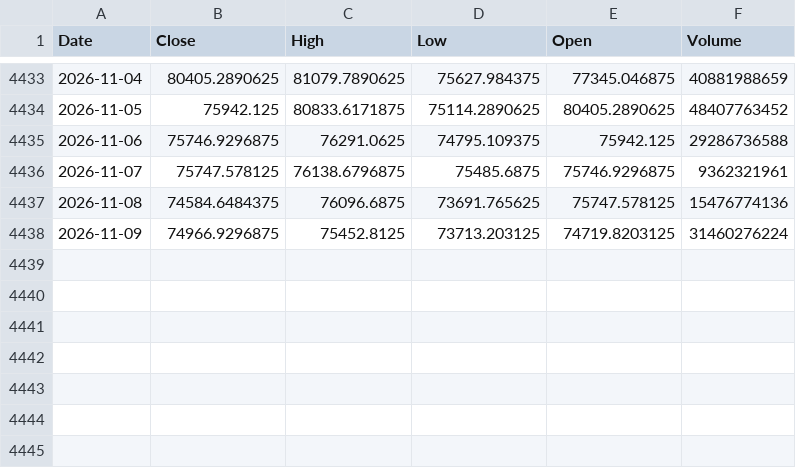
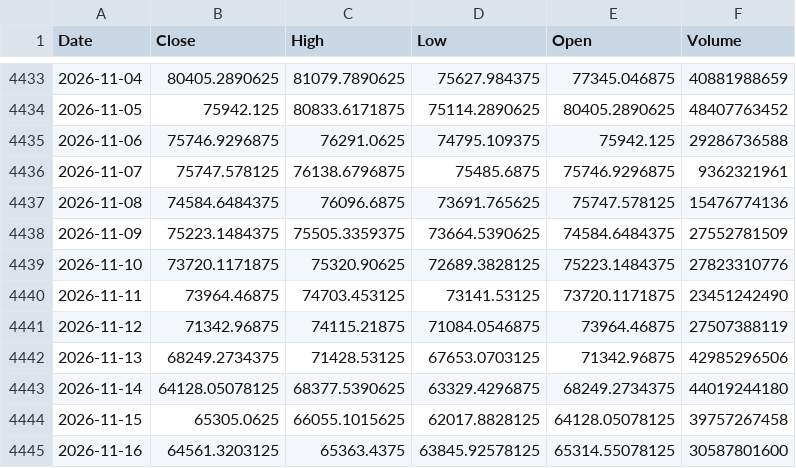
Before and after one commit to Punysh6r/btc-quant-analysis, a CSV file: data/prices_btc_usd.csv, drawn as a sheet; only a part is shown, gaps mark what is left out.

```diff
--- a/data/prices_btc_usd.csv
+++ b/data/prices_btc_usd.csv
@@ -4437,2 +4437,9 @@ Date,Close,High,Low,Open,Volume
 2026-11-08,74584.6484375,76096.6875,73691.765625,75747.578125,15476774136
-2026-11-09,74966.9296875,75452.8125,73713.203125,74719.8203125,31460276224
+2026-11-09,75223.1484375,75505.3359375,73664.5390625,74584.6484375,27552781509
+2026-11-10,73720.1171875,75320.90625,72689.3828125,75223.1484375,27823310776
+2026-11-11,73964.46875,74703.453125,73141.53125,73720.1171875,23451242490
+2026-11-12,71342.96875,74115.21875,71084.0546875,73964.46875,27507388119
+2026-11-13,68249.2734375,71428.53125,67653.0703125,71342.96875,42985296506
+2026-11-14,64128.05078125,68377.5390625,63329.4296875,68249.2734375,44019244180
+2026-11-15,65305.0625,66055.1015625,62017.8828125,64128.05078125,39757267458
+2026-11-16,64561.3203125,65363.4375,63845.92578125,65314.55078125,30587801600
```
Also changed, not shown: 4 other files.
